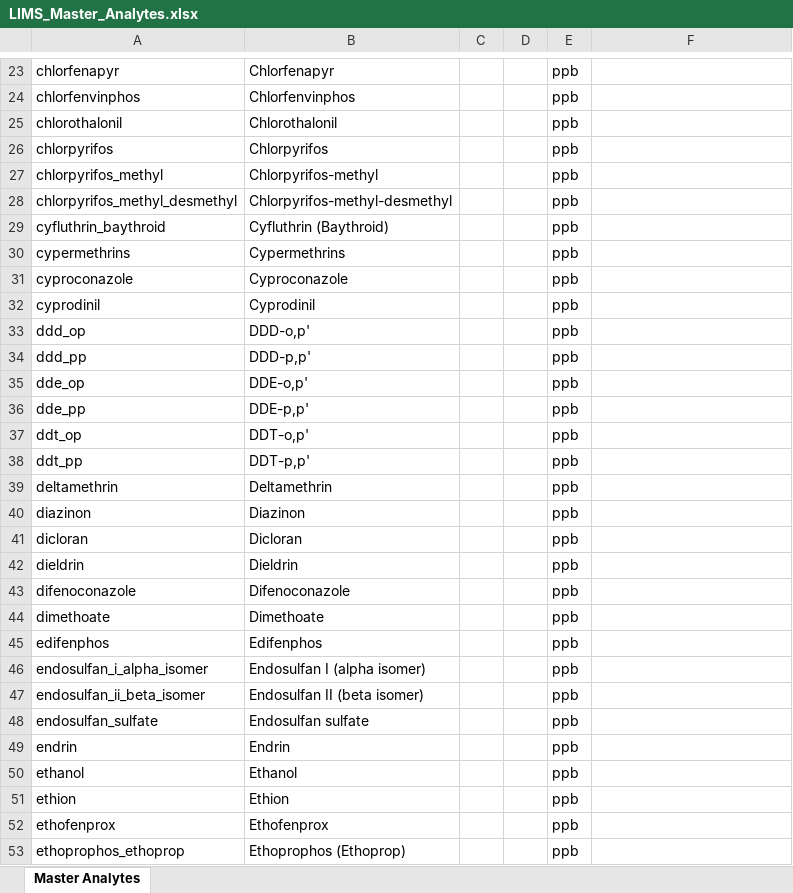
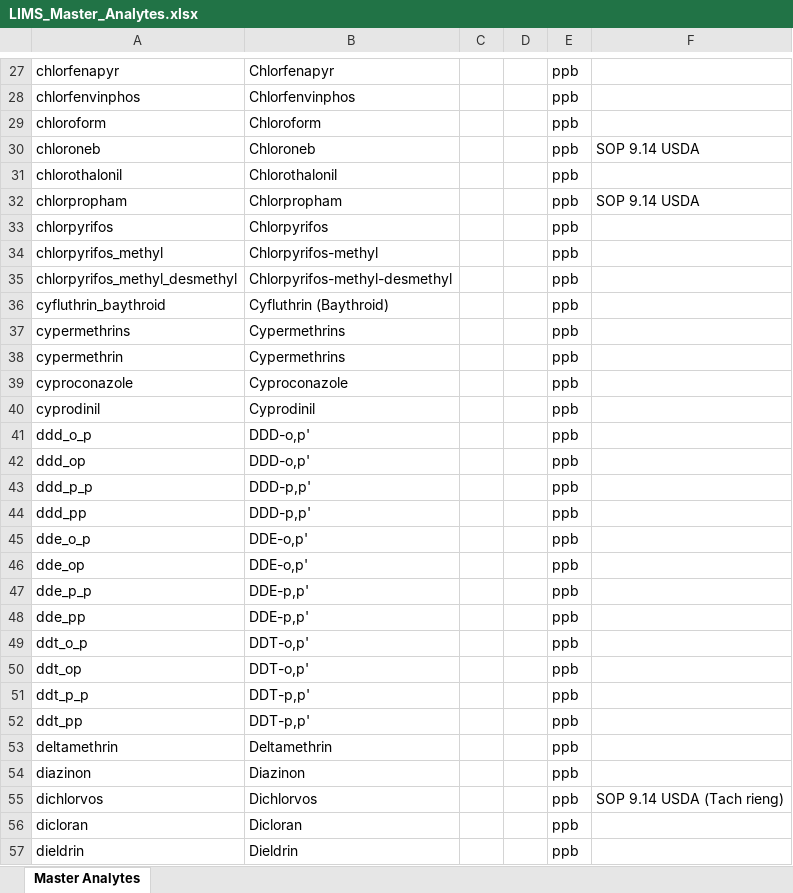
Before and after one commit to babypussct/lims, an Excel workbook: LIMS_Master_Analytes.xlsx, sheet Master Analytes, drawn as a sheet; only a part is shown, gaps mark what is left out; the shorter side is filled out with more unchanged rows; values as stored, in another font and other column widths than the file's, no borders; the diff covers the shown part only; the diff names each change by its address in the sheet, - before the commit and + after, or states it on an @@ line.

```diff
--- a/LIMS_Master_Analytes.xlsx (sheet Master Analytes)
+++ b/LIMS_Master_Analytes.xlsx (sheet Master Analytes)
+row 29: chloroform | Chloroform |  |  | ppb
+row 30: chloroneb | Chloroneb |  |  | ppb | SOP 9.14 USDA
+row 32: chlorpropham | Chlorpropham |  |  | ppb | SOP 9.14 USDA
+row 38: cypermethrin | Cypermethrins |  |  | ppb
+row 41: ddd_o_p | DDD-o,p' |  |  | ppb
+row 43: ddd_p_p | DDD-p,p' |  |  | ppb
+row 45: dde_o_p | DDE-o,p' |  |  | ppb
+row 47: dde_p_p | DDE-p,p' |  |  | ppb
+row 49: ddt_o_p | DDT-o,p' |  |  | ppb
+row 51: ddt_p_p | DDT-p,p' |  |  | ppb
+row 55: dichlorvos | Dichlorvos |  |  | ppb | SOP 9.14 USDA (Tach rieng)
```
Also changed, not shown: 19 added rows and 1 moved row elsewhere in this sheet, 4 other files.
